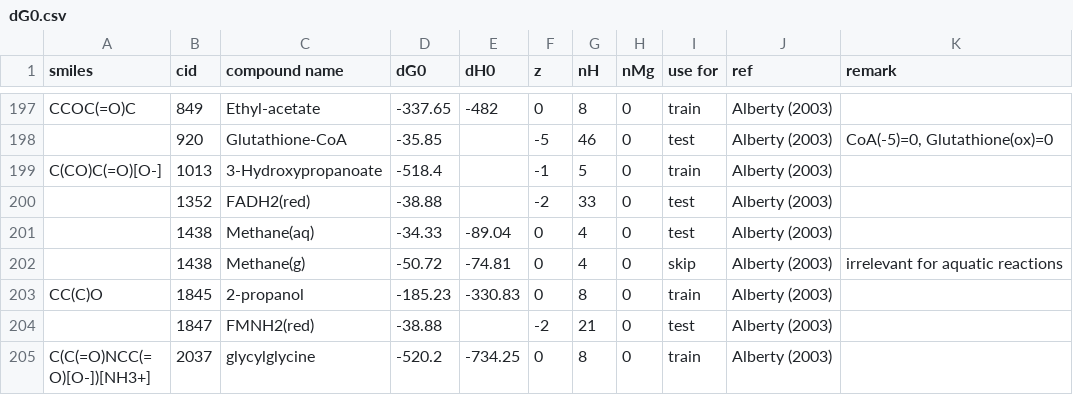
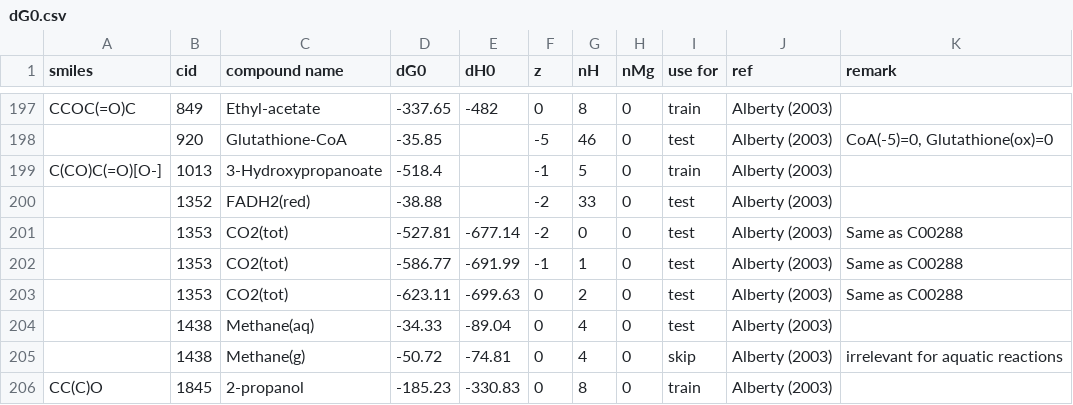
Before and after one commit to eladnoor/milo-lab, a CSV file: data/thermodynamics/dG0.csv, drawn as a sheet; only a part is shown, gaps mark what is left out; the shorter side is filled out with more unchanged rows; the diff names each change by its address in the sheet, - before the commit and + after, or states it on an @@ line.

Commit message:
added C01353 data (which is carbonic anhydrase, a double of C00288).

```diff
--- a/data/thermodynamics/dG0.csv
+++ b/data/thermodynamics/dG0.csv
+row 201:  | 1353 | CO2(tot) | -527.81 | -677.14 | -2 | 0 | 0 | test | Alberty (2003) | Same as C00288
+row 202:  | 1353 | CO2(tot) | -586.77 | -691.99 | -1 | 1 | 0 | test | Alberty (2003) | Same as C00288
+row 203:  | 1353 | CO2(tot) | -623.11 | -699.63 | 0 | 2 | 0 | test | Alberty (2003) | Same as C00288
```
